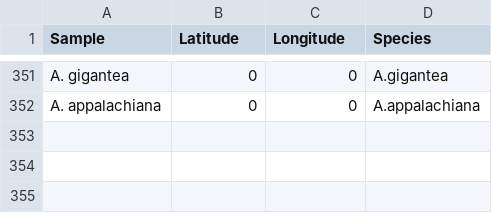
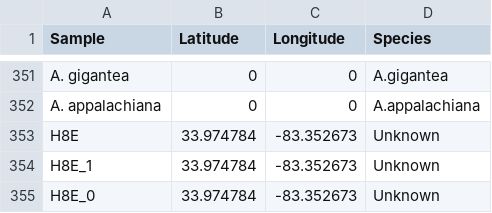
Before and after one commit to rajewski/ArundinariaSNP, a CSV file: phylo/JTCoords.csv, drawn as a sheet; only a part is shown, gaps mark what is left out; the diff names each change by its address in the sheet, - before the commit and + after, or states it on an @@ line.

Commit message:
add missing hull sample

```diff
--- a/phylo/JTCoords.csv
+++ b/phylo/JTCoords.csv
+row 353: H8E | 33.974784 | -83.352673 | Unknown
+row 354: H8E_1 | 33.974784 | -83.352673 | Unknown
+row 355: H8E_0 | 33.974784 | -83.352673 | Unknown
```
